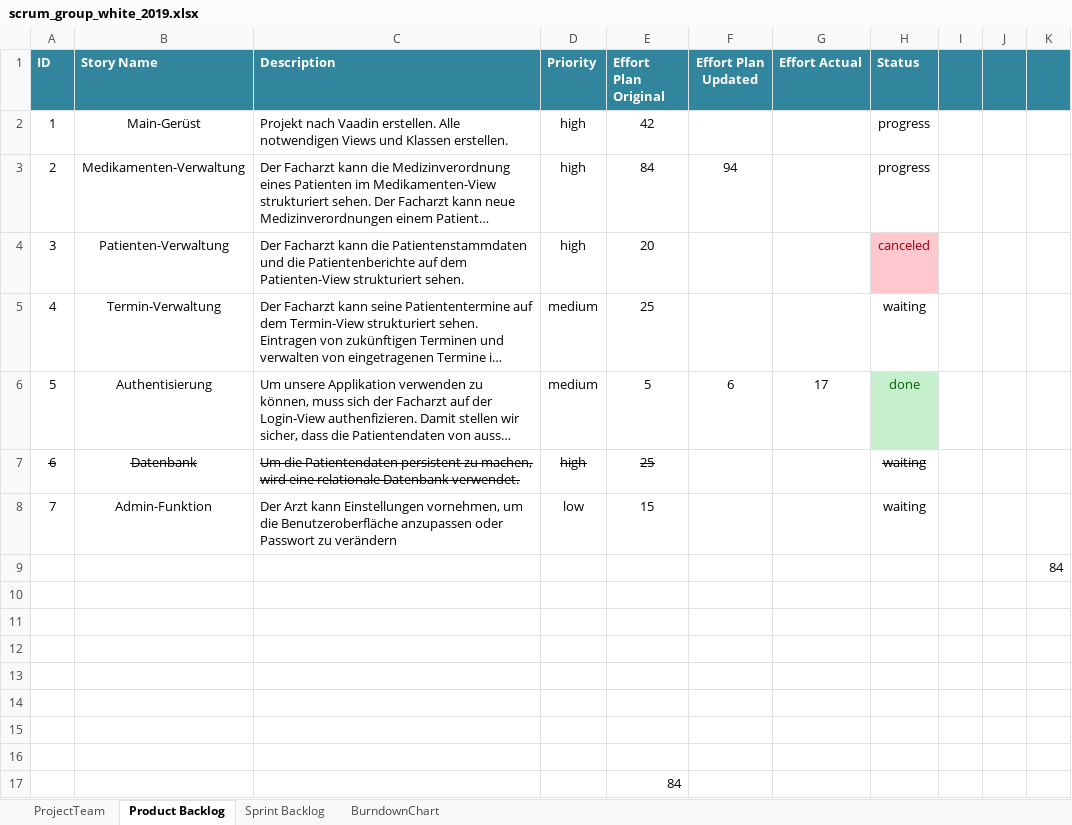
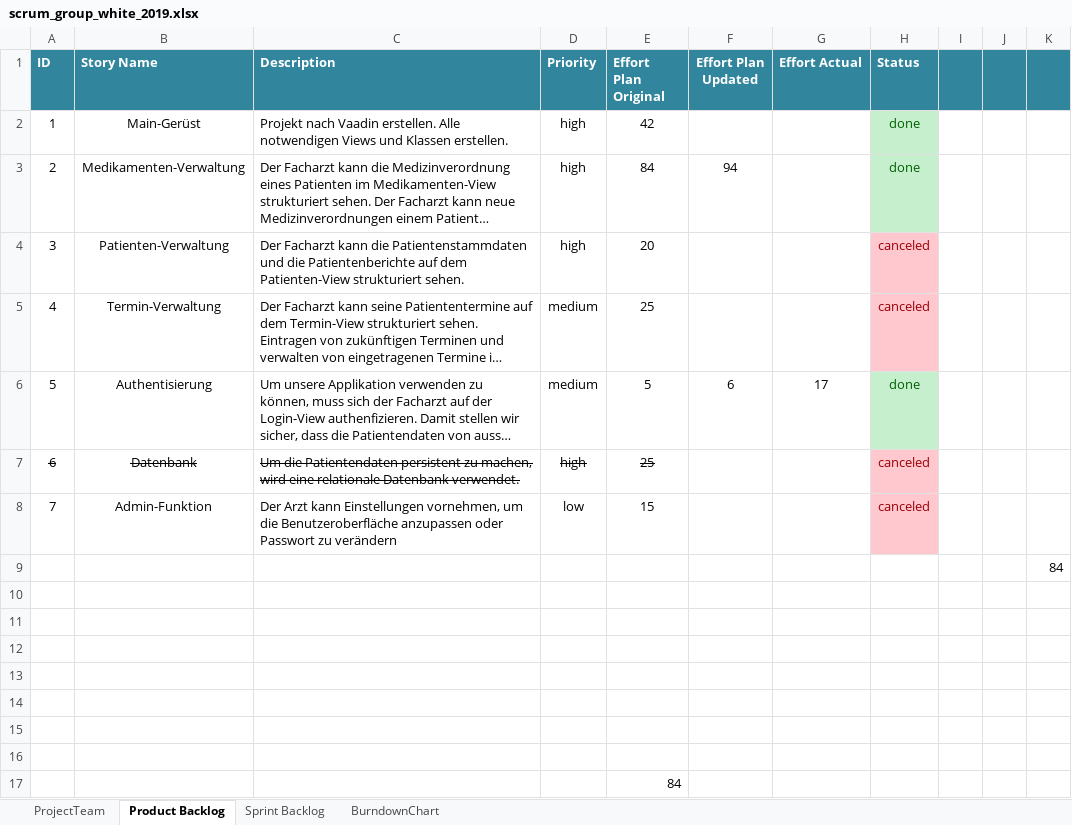
Before and after one commit to selvs1/ePsyDoc, an Excel workbook: doc/task-04/Scrum/scrum_group_white_2019.xlsx, sheet Product Backlog, drawn as a sheet; long unchanged cells end in …; values as stored, in another font and other column widths than the file's, no borders; table styles not drawn; the diff names each change by its address in the sheet, - before the commit and + after, or states it on an @@ line.

Commit message:
scrum update

```diff
--- a/doc/task-04/Scrum/scrum_group_white_2019.xlsx (sheet Product Backlog)
+++ b/doc/task-04/Scrum/scrum_group_white_2019.xlsx (sheet Product Backlog)
-H2:H3 (Status): progress
+H2:H3 (Status): done
@@ H2:H3 fill: none → #C6EFCE, text colour: black → #006100 @@
-H5 (Status): waiting
+H5 (Status): canceled
@@ H5 fill: none → #FFC7CE, text colour: black → #9C0006 @@
-H7:H8 (Status): waiting
+H7:H8 (Status): canceled
@@ H7:H8 fill: none → #FFC7CE, text colour: black → #9C0006 @@
-H7 strikethrough: on
+H7 strikethrough: off
```
Also changed, not shown: sheet Sprint Backlog, sheet BurndownChart.
